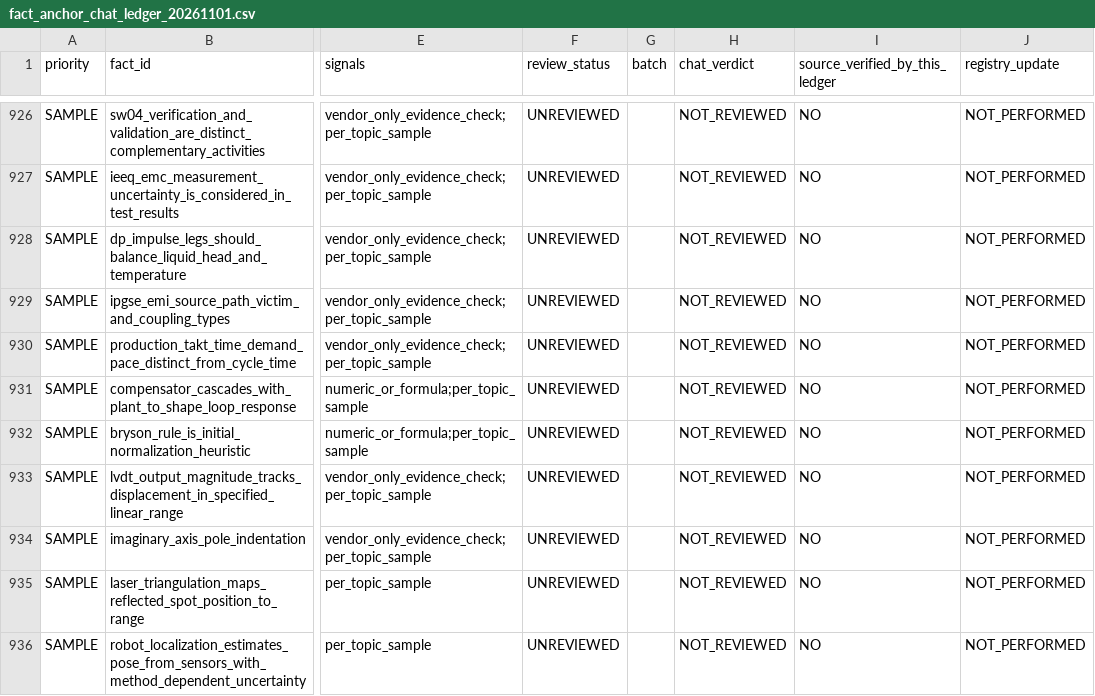
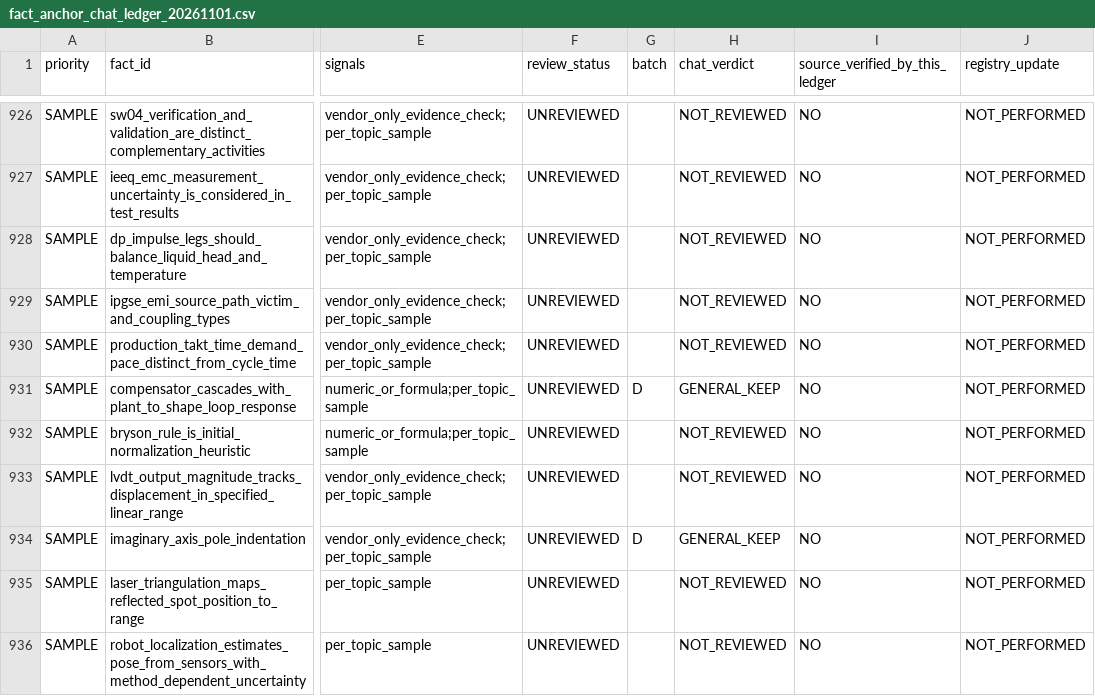
Before and after one commit to now0930/prof_eng_answer, a CSV file: reports/fact_anchor_chat_ledger_20261101.csv, drawn as a sheet; only a part is shown, gaps mark what is left out; the diff covers the shown part only; the diff names each change by its address in the sheet, - before the commit and + after, or states it on an @@ line.

Commit message:
docs(facts): extend review ledger with 54 control-theory assessments

```diff
--- a/reports/fact_anchor_chat_ledger_20261101.csv
+++ b/reports/fact_anchor_chat_ledger_20261101.csv
-G931 (batch): (empty)
+G931 (batch): D
-H931 (chat_verdict): NOT_REVIEWED
+H931 (chat_verdict): GENERAL_KEEP
-G934 (batch): (empty)
+G934 (batch): D
-H934 (chat_verdict): NOT_REVIEWED
+H934 (chat_verdict): GENERAL_KEEP
```
Also changed, not shown: 104 edited cells elsewhere in this file.
